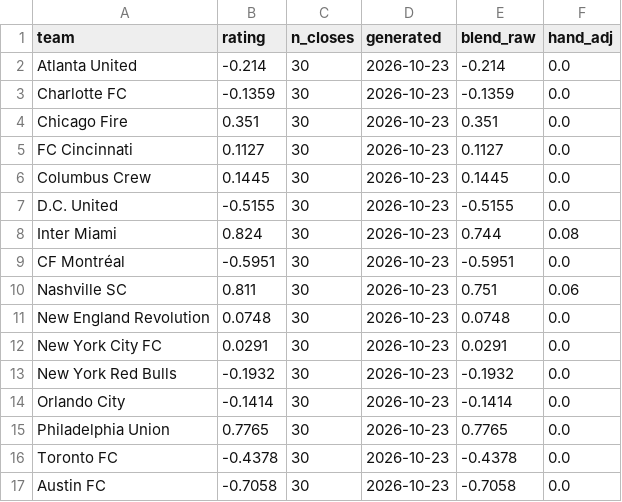
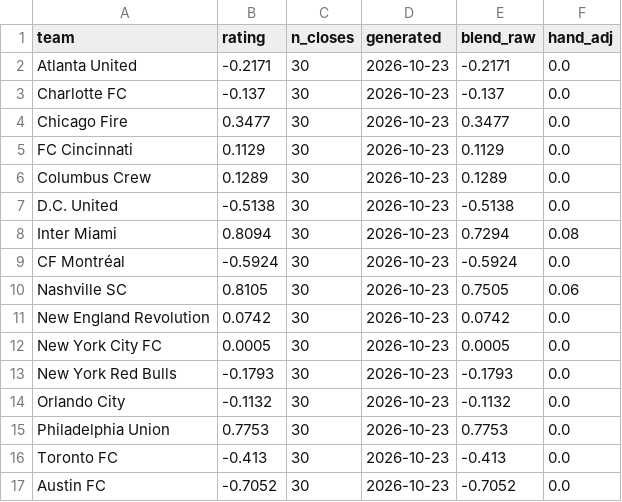
Before and after one commit to TheBallr/MLS-FUTURES, a CSV file: data/ratings/blend.csv, drawn as a sheet; only a part is shown; the diff covers the shown part only.

```diff
--- a/data/ratings/blend.csv
+++ b/data/ratings/blend.csv
@@ -1,17 +1,17 @@
 team,rating,n_closes,generated,blend_raw,hand_adj
-Atlanta United,-0.214,30,2026-10-23,-0.214,0.0
-Charlotte FC,-0.1359,30,2026-10-23,-0.1359,0.0
-Chicago Fire,0.351,30,2026-10-23,0.351,0.0
-FC Cincinnati,0.1127,30,2026-10-23,0.1127,0.0
-Columbus Crew,0.1445,30,2026-10-23,0.1445,0.0
-D.C. United,-0.5155,30,2026-10-23,-0.5155,0.0
-Inter Miami,0.824,30,2026-10-23,0.744,0.08
-CF Montréal,-0.5951,30,2026-10-23,-0.5951,0.0
-Nashville SC,0.811,30,2026-10-23,0.751,0.06
-New England Revolution,0.0748,30,2026-10-23,0.0748,0.0
-New York City FC,0.0291,30,2026-10-23,0.0291,0.0
-New York Red Bulls,-0.1932,30,2026-10-23,-0.1932,0.0
-Orlando City,-0.1414,30,2026-10-23,-0.1414,0.0
-Philadelphia Union,0.7765,30,2026-10-23,0.7765,0.0
-Toronto FC,-0.4378,30,2026-10-23,-0.4378,0.0
-Austin FC,-0.7058,30,2026-10-23,-0.7058,0.0
+Atlanta United,-0.2171,30,2026-10-23,-0.2171,0.0
+Charlotte FC,-0.137,30,2026-10-23,-0.137,0.0
+Chicago Fire,0.3477,30,2026-10-23,0.3477,0.0
+FC Cincinnati,0.1129,30,2026-10-23,0.1129,0.0
+Columbus Crew,0.1289,30,2026-10-23,0.1289,0.0
+D.C. United,-0.5138,30,2026-10-23,-0.5138,0.0
+Inter Miami,0.8094,30,2026-10-23,0.7294,0.08
+CF Montréal,-0.5924,30,2026-10-23,-0.5924,0.0
+Nashville SC,0.8105,30,2026-10-23,0.7505,0.06
+New England Revolution,0.0742,30,2026-10-23,0.0742,0.0
+New York City FC,0.0005,30,2026-10-23,0.0005,0.0
+New York Red Bulls,-0.1793,30,2026-10-23,-0.1793,0.0
+Orlando City,-0.1132,30,2026-10-23,-0.1132,0.0
+Philadelphia Union,0.7753,30,2026-10-23,0.7753,0.0
+Toronto FC,-0.413,30,2026-10-23,-0.413,0.0
+Austin FC,-0.7052,30,2026-10-23,-0.7052,0.0
```
Also changed, not shown: 28 edited cells elsewhere in this file, data/market/current_round_odds.csv, data/ratings/ratings_history.csv, 19 other files.
